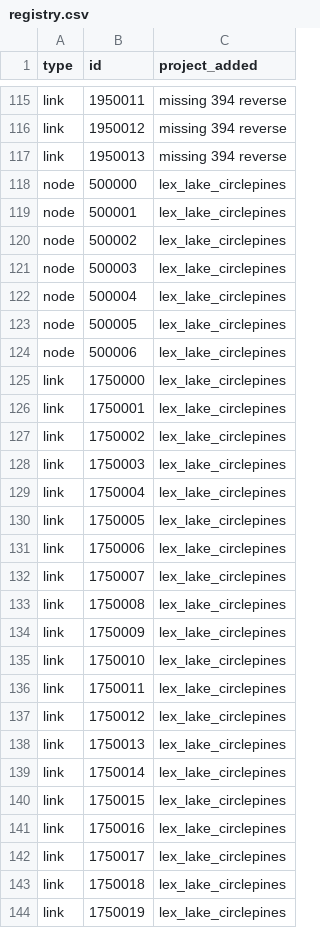
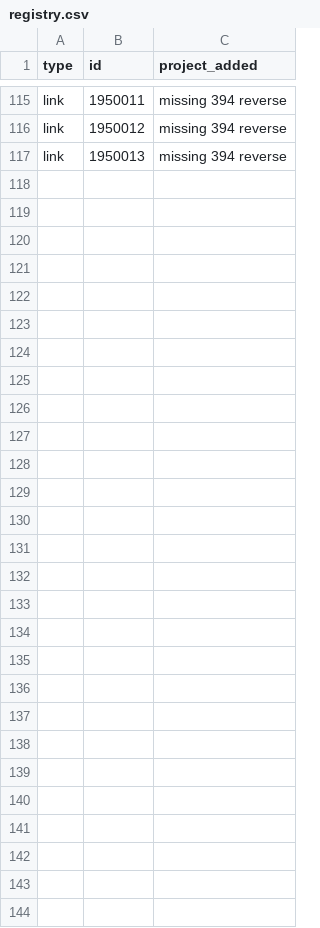
Before and after one commit to Metropolitan-Council/project_card_registry, a CSV file: registry.csv, drawn as a sheet; only a part is shown, gaps mark what is left out; the diff names each change by its address in the sheet, - before the commit and + after, or states it on an @@ line.

Commit message:
circle pines missing road take 3
messed up node numbers last time, deleted from the registry, trying again

```diff
--- a/registry.csv
+++ b/registry.csv
-row 118: node | 500000 | lex_lake_circlepines
-row 119: node | 500001 | lex_lake_circlepines
-row 120: node | 500002 | lex_lake_circlepines
-row 121: node | 500003 | lex_lake_circlepines
-row 122: node | 500004 | lex_lake_circlepines
-row 123: node | 500005 | lex_lake_circlepines
-row 124: node | 500006 | lex_lake_circlepines
-row 125: link | 1750000 | lex_lake_circlepines
-row 126: link | 1750001 | lex_lake_circlepines
-row 127: link | 1750002 | lex_lake_circlepines
-row 128: link | 1750003 | lex_lake_circlepines
-row 129: link | 1750004 | lex_lake_circlepines
-row 130: link | 1750005 | lex_lake_circlepines
-row 131: link | 1750006 | lex_lake_circlepines
-row 132: link | 1750007 | lex_lake_circlepines
-row 133: link | 1750008 | lex_lake_circlepines
-row 134: link | 1750009 | lex_lake_circlepines
-row 135: link | 1750010 | lex_lake_circlepines
-row 136: link | 1750011 | lex_lake_circlepines
-row 137: link | 1750012 | lex_lake_circlepines
-row 138: link | 1750013 | lex_lake_circlepines
-row 139: link | 1750014 | lex_lake_circlepines
-row 140: link | 1750015 | lex_lake_circlepines
-row 141: link | 1750016 | lex_lake_circlepines
-row 142: link | 1750017 | lex_lake_circlepines
-row 143: link | 1750018 | lex_lake_circlepines
-row 144: link | 1750019 | lex_lake_circlepines
```
Also changed, not shown: 1 other file.
